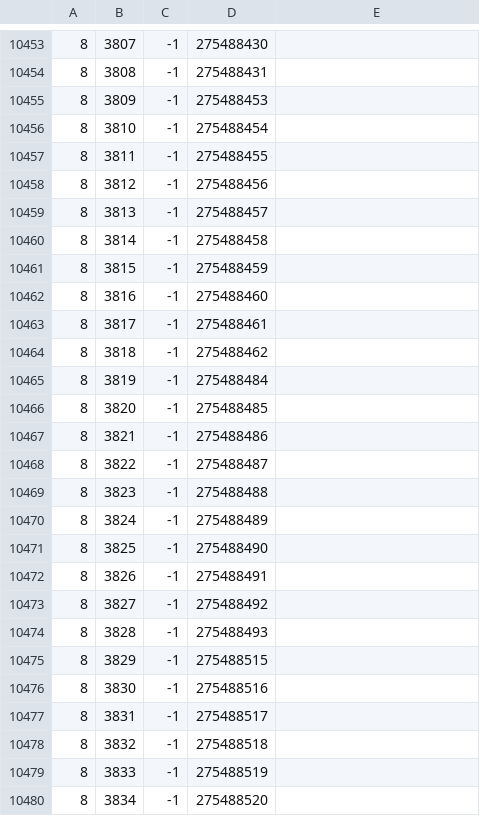
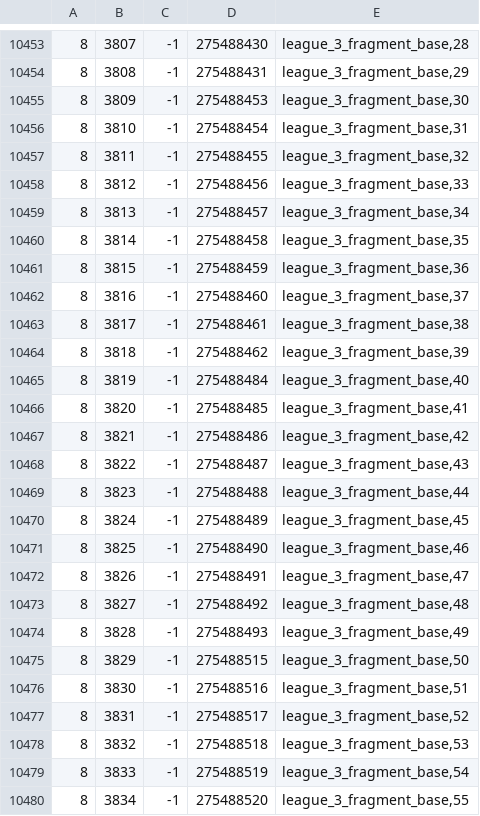
Before and after one commit to Joshua-F/cache-names, a TSV file: names.tsv, drawn as a sheet; only a part is shown, gaps mark what is left out; the diff covers the shown part only.

```diff
--- a/names.tsv
+++ b/names.tsv
@@ -10453,28 +10453,28 @@
-8	3807	-1	275488430	
-8	3808	-1	275488431	
-8	3809	-1	275488453	
-8	3810	-1	275488454	
-8	3811	-1	275488455	
-8	3812	-1	275488456	
-8	3813	-1	275488457	
-8	3814	-1	275488458	
-8	3815	-1	275488459	
-8	3816	-1	275488460	
-8	3817	-1	275488461	
-8	3818	-1	275488462	
-8	3819	-1	275488484	
-8	3820	-1	275488485	
-8	3821	-1	275488486	
-8	3822	-1	275488487	
-8	3823	-1	275488488	
-8	3824	-1	275488489	
-8	3825	-1	275488490	
-8	3826	-1	275488491	
-8	3827	-1	275488492	
-8	3828	-1	275488493	
-8	3829	-1	275488515	
-8	3830	-1	275488516	
-8	3831	-1	275488517	
-8	3832	-1	275488518	
-8	3833	-1	275488519	
-8	3834	-1	275488520	
+8	3807	-1	275488430	league_3_fragment_base,28
+8	3808	-1	275488431	league_3_fragment_base,29
+8	3809	-1	275488453	league_3_fragment_base,30
+8	3810	-1	275488454	league_3_fragment_base,31
+8	3811	-1	275488455	league_3_fragment_base,32
+8	3812	-1	275488456	league_3_fragment_base,33
+8	3813	-1	275488457	league_3_fragment_base,34
+8	3814	-1	275488458	league_3_fragment_base,35
+8	3815	-1	275488459	league_3_fragment_base,36
+8	3816	-1	275488460	league_3_fragment_base,37
+8	3817	-1	275488461	league_3_fragment_base,38
+8	3818	-1	275488462	league_3_fragment_base,39
+8	3819	-1	275488484	league_3_fragment_base,40
+8	3820	-1	275488485	league_3_fragment_base,41
+8	3821	-1	275488486	league_3_fragment_base,42
+8	3822	-1	275488487	league_3_fragment_base,43
+8	3823	-1	275488488	league_3_fragment_base,44
+8	3824	-1	275488489	league_3_fragment_base,45
+8	3825	-1	275488490	league_3_fragment_base,46
+8	3826	-1	275488491	league_3_fragment_base,47
+8	3827	-1	275488492	league_3_fragment_base,48
+8	3828	-1	275488493	league_3_fragment_base,49
+8	3829	-1	275488515	league_3_fragment_base,50
+8	3830	-1	275488516	league_3_fragment_base,51
+8	3831	-1	275488517	league_3_fragment_base,52
+8	3832	-1	275488518	league_3_fragment_base,53
+8	3833	-1	275488519	league_3_fragment_base,54
+8	3834	-1	275488520	league_3_fragment_base,55
```
Also changed, not shown: 90 edited cells elsewhere in this file, individual-names.tsv, 1 other file.
